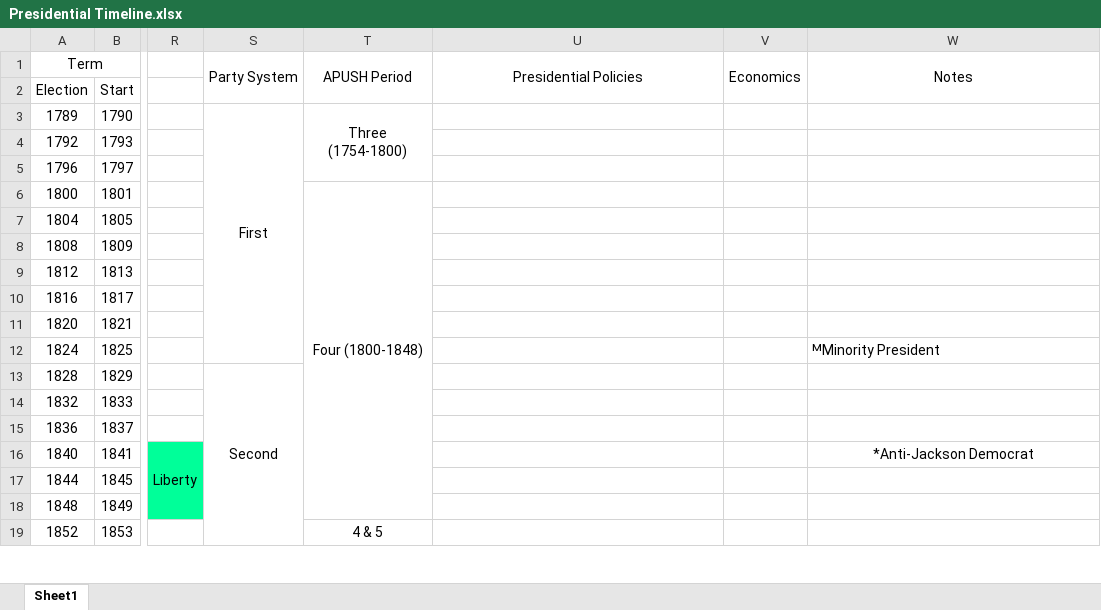
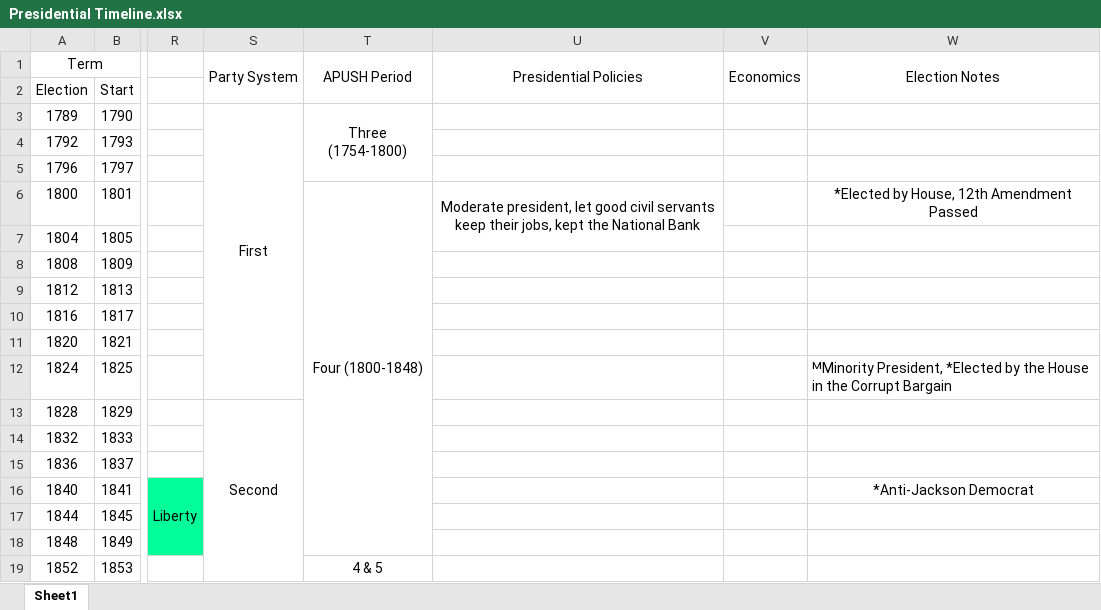
Before and after one commit to ComputerAided/APUSH-Review, an Excel workbook: Presidential Timeline.xlsx, sheet Sheet1, drawn as a sheet; only a part is shown, gaps mark what is left out; values as stored, in another font and other column widths than the file's, no borders; the diff covers the shown part only; the diff names each change by its address in the sheet, - before the commit and + after, or states it on an @@ line.

Commit message:
Update Presidential Timeline.xlsx

```diff
--- a/Presidential Timeline.xlsx (sheet Sheet1)
+++ b/Presidential Timeline.xlsx (sheet Sheet1)
-W1: Notes
+W1: Election Notes
-U6 (Presidential Policies): (empty)
+U6 (Presidential Policies): Moderate president, let good civil servants keep their jobs, kept the National Bank
+U6:U7 merged
-W6 (Election Notes): (empty)
+W6 (Election Notes): *Elected by House, 12th Amendment Passed
-W12 (Election Notes): ᴹMinority President
+W12 (Election Notes): ᴹMinority President, *Elected by the House in the Corrupt Bargain
```
Also changed, not shown: 17 added rows, 5 edited cells, cell formats and merged cells elsewhere in this sheet.
